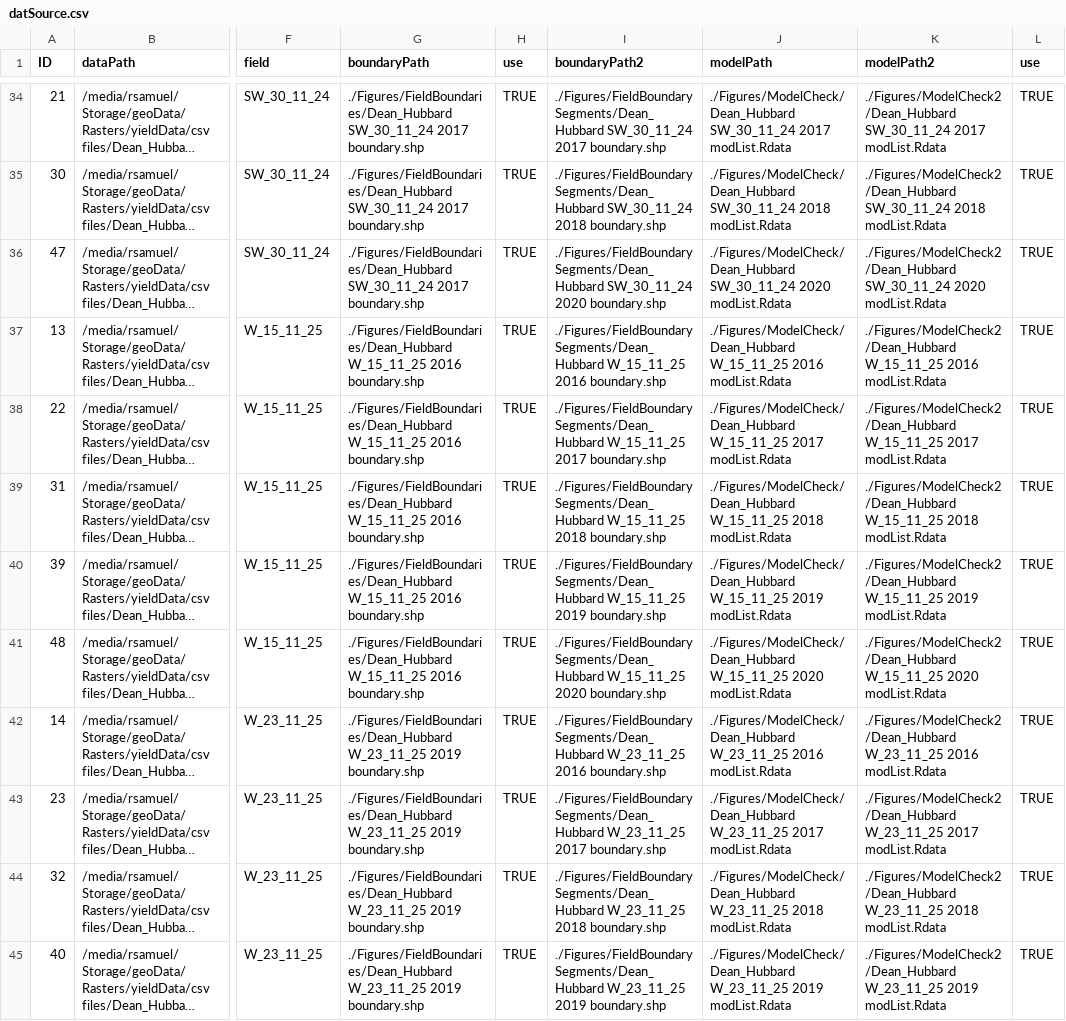
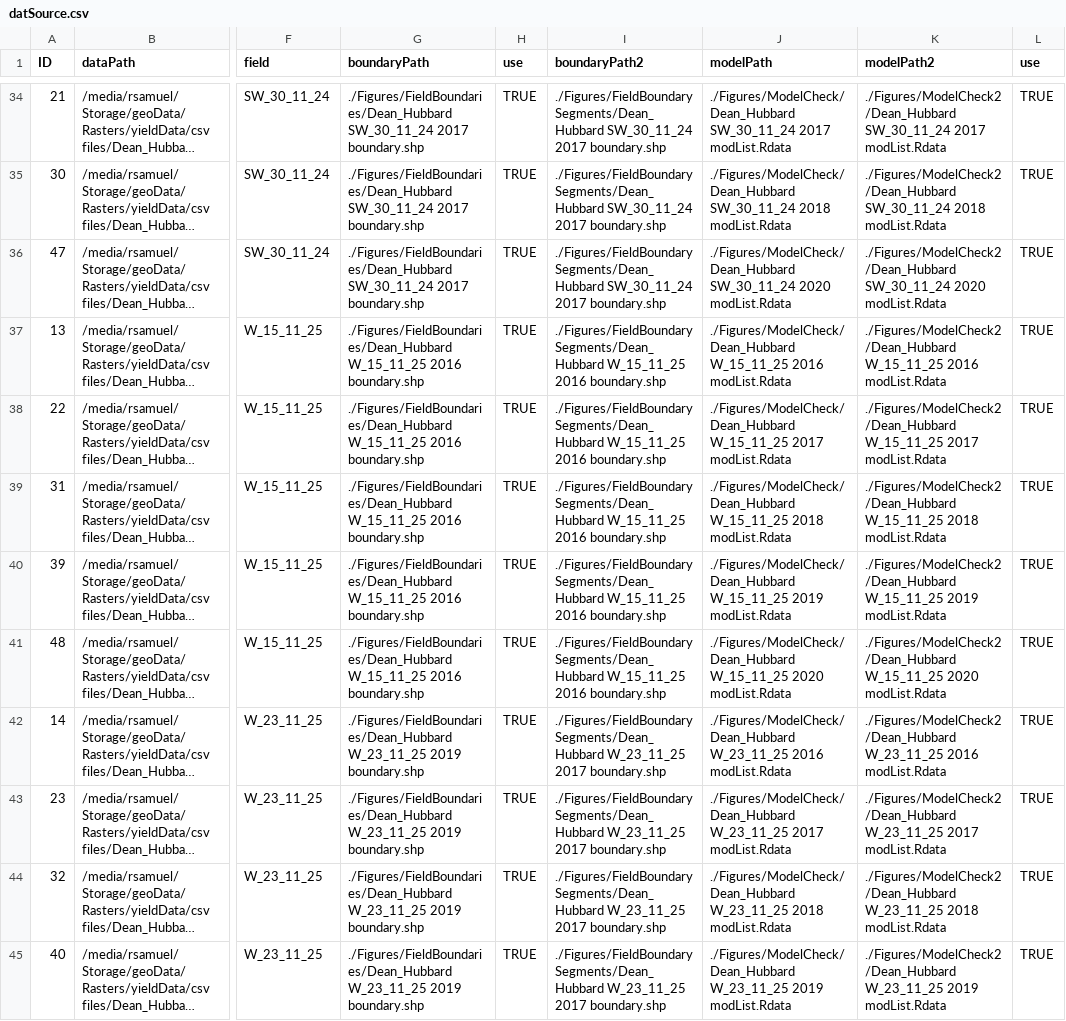
Before and after one commit to samuelVJrobinson/yield-analysis-2021, a CSV file: Data/datSource.csv, drawn as a sheet; only a part is shown, gaps mark what is left out; long unchanged cells end in …; the diff covers the shown part only; the diff names each change by its address in the sheet, - before the commit and + after, or states it on an @@ line.

```diff
--- a/Data/datSource.csv
+++ b/Data/datSource.csv
-I35 (boundaryPath2): ./Figures/FieldBoundarySegments/Dean_Hubbard SW_30_11_24 2018 boundary.shp
+I35 (boundaryPath2): ./Figures/FieldBoundarySegments/Dean_Hubbard SW_30_11_24 2017 boundary.shp
-I36 (boundaryPath2): ./Figures/FieldBoundarySegments/Dean_Hubbard SW_30_11_24 2020 boundary.shp
+I36 (boundaryPath2): ./Figures/FieldBoundarySegments/Dean_Hubbard SW_30_11_24 2017 boundary.shp
-I38 (boundaryPath2): ./Figures/FieldBoundarySegments/Dean_Hubbard W_15_11_25 2017 boundary.shp
+I38 (boundaryPath2): ./Figures/FieldBoundarySegments/Dean_Hubbard W_15_11_25 2016 boundary.shp
-I39 (boundaryPath2): ./Figures/FieldBoundarySegments/Dean_Hubbard W_15_11_25 2018 boundary.shp
+I39 (boundaryPath2): ./Figures/FieldBoundarySegments/Dean_Hubbard W_15_11_25 2016 boundary.shp
-I40 (boundaryPath2): ./Figures/FieldBoundarySegments/Dean_Hubbard W_15_11_25 2019 boundary.shp
+I40 (boundaryPath2): ./Figures/FieldBoundarySegments/Dean_Hubbard W_15_11_25 2016 boundary.shp
-I41 (boundaryPath2): ./Figures/FieldBoundarySegments/Dean_Hubbard W_15_11_25 2020 boundary.shp
+I41 (boundaryPath2): ./Figures/FieldBoundarySegments/Dean_Hubbard W_15_11_25 2016 boundary.shp
-I42 (boundaryPath2): ./Figures/FieldBoundarySegments/Dean_Hubbard W_23_11_25 2016 boundary.shp
+I42 (boundaryPath2): ./Figures/FieldBoundarySegments/Dean_Hubbard W_23_11_25 2017 boundary.shp
-I44 (boundaryPath2): ./Figures/FieldBoundarySegments/Dean_Hubbard W_23_11_25 2018 boundary.shp
+I44 (boundaryPath2): ./Figures/FieldBoundarySegments/Dean_Hubbard W_23_11_25 2017 boundary.shp
-I45 (boundaryPath2): ./Figures/FieldBoundarySegments/Dean_Hubbard W_23_11_25 2019 boundary.shp
+I45 (boundaryPath2): ./Figures/FieldBoundarySegments/Dean_Hubbard W_23_11_25 2017 boundary.shp
```
Also changed, not shown: 46 edited cells elsewhere in this file, 2 other files.
